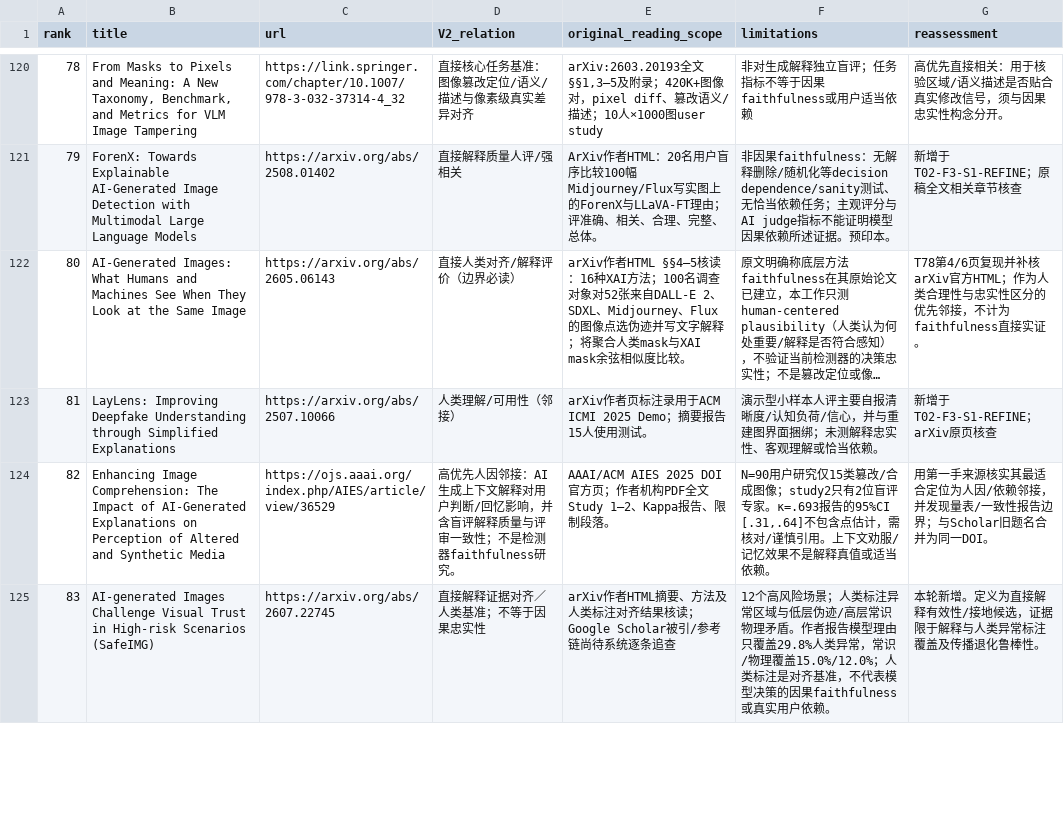
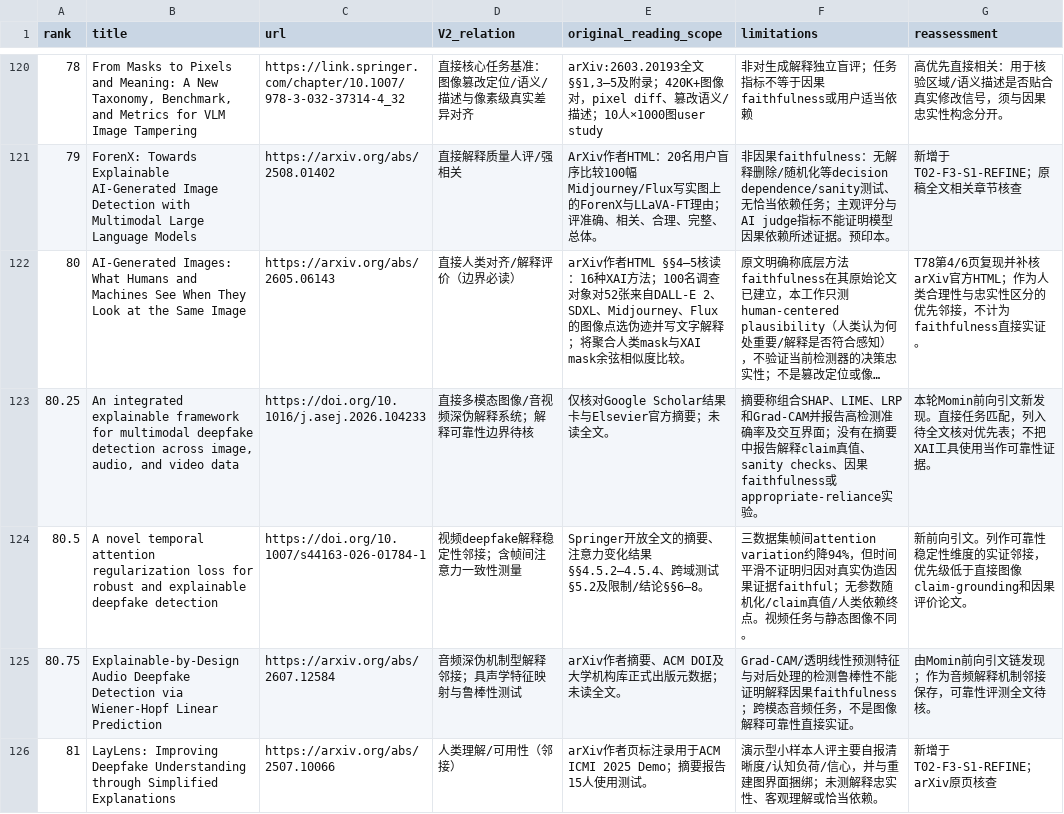
Before and after one commit to brodyZhao/my-research-project, a CSV file: outputs/图像鉴伪解释可靠性_重检_2026-10-05/72_V2已复核强相关优先清单.csv, drawn as a sheet; only a part is shown, gaps mark what is left out; the shorter side is filled out with more unchanged rows; long unchanged cells end in …; the diff covers the shown part only; the diff names each change by its address in the sheet, - before the commit and + after, or states it on an @@ line.

```diff
--- a/outputs/图像鉴伪解释可靠性_重检_2026-10-05/72_V2已复核强相关优先清单.csv
+++ b/outputs/图像鉴伪解释可靠性_重检_2026-10-05/72_V2已复核强相关优先清单.csv
+row 123: 80.25 | An integrated explainable framework for multimodal deepfake detection across image, audio, and video data | https://doi.org/10.1016/j.asej.2026.104233 | 直接多模态图像/音视频深伪解释系统；解释可靠性边界待核 | 仅核对Google Scholar结果卡与Elsevier官方摘要；未读全文。 | 摘要称组合SHAP、LIME、LRP和Grad-CAM并报告高检测准确率及交互界面；没有在摘要中报告解释claim真值、sanity checks、因果faithfulness或appropriate-reliance实验。 | 本轮Momin前向引文新发现。直接任务匹配，列入待全文核对优先表；不把XAI工具使用当作可靠性证据。
+row 124: 80.5 | A novel temporal attention regularization loss for robust and explainable deepfake detection | https://doi.org/10.1007/s44163-026-01784-1 | 视频deepfake解释稳定性邻接；含帧间注意力一致性测量 | Springer开放全文的摘要、注意力变化结果§§4.5.2–4.5.4、跨域测试§5.2及限制/结论§§6–8。 | 三数据集帧间attention variation约降94%，但时间平滑不证明归因对真实伪造因果证据faithful；无参数随机化/claim真值/人类依赖终点。视频任务与静态图像不同。 | 新前向引文。列作可靠性稳定性维度的实证邻接，优先级低于直接图像claim-grounding和因果评价论文。
+row 125: 80.75 | Explainable-by-Design Audio Deepfake Detection via Wiener-Hopf Linear Prediction | https://arxiv.org/abs/2607.12584 | 音频深伪机制型解释邻接；具声学特征映射与鲁棒性测试 | arXiv作者摘要、ACM DOI及大学机构库正式出版元数据；未读全文。 | Grad-CAM/透明线性预测特征与对后处理的检测鲁棒性不能证明解释因果faithfulness；跨模态音频任务，不是图像解释可靠性直接实证。 | 由Momin前向引文链发现；作为音频解释机制邻接保存，可靠性评测全文待核。
```
Also changed, not shown: 3 added rows elsewhere in this file, outputs/图像鉴伪解释可靠性_重检_2026-10-05/112_本次阶段包_SHA256清单.csv, outputs/图像鉴伪解释可靠性_重检_2026-10-05/87_V2细查询子式实际试检状态.csv, 5 other files.
